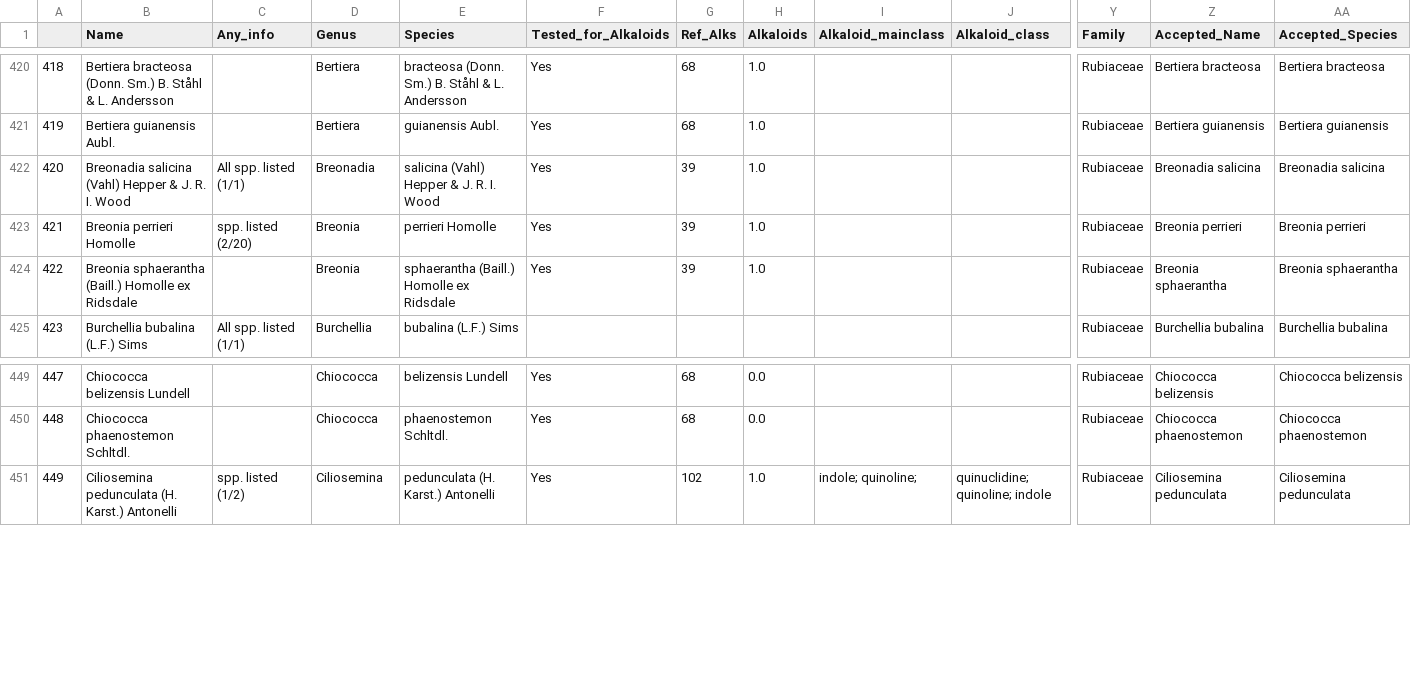
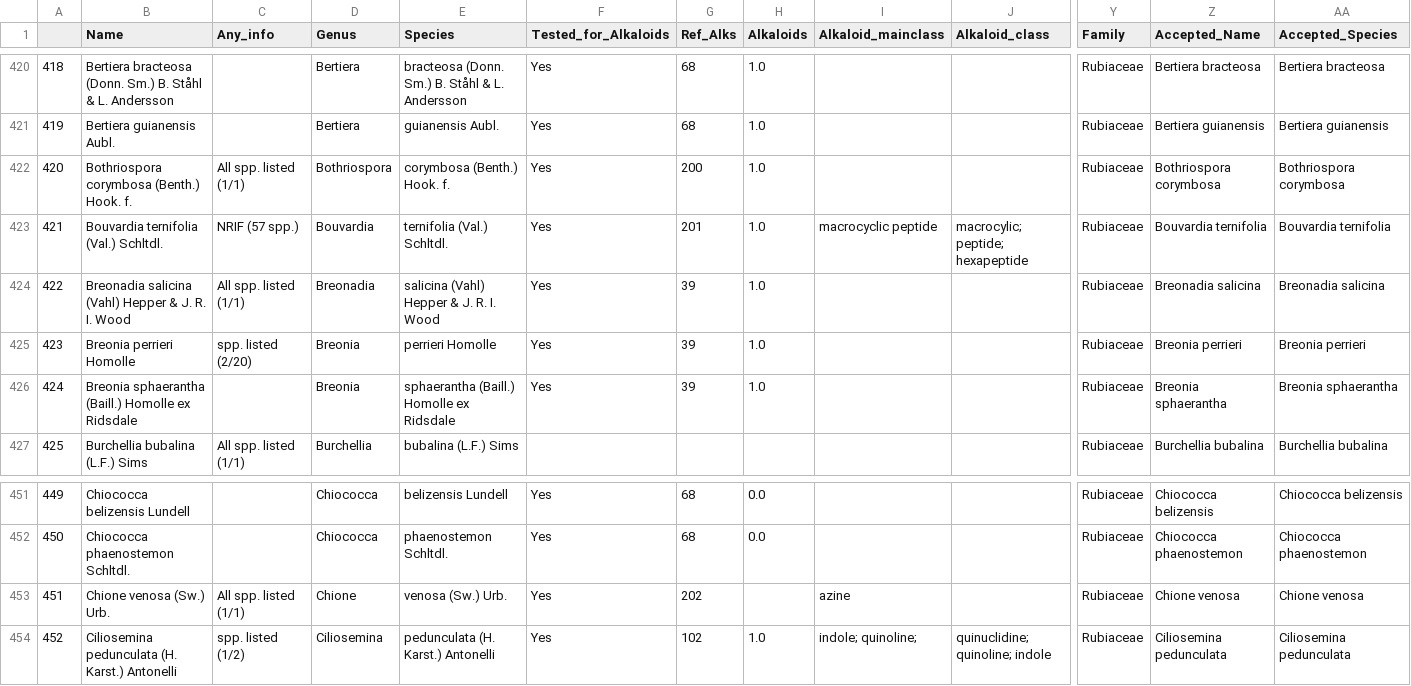
Before and after one commit to alrichardbollans/apocynaceae_rubiaceae_traits, a CSV file: manually_collected_data/outputs/encoded_traits.csv, drawn as a sheet; only a part is shown, gaps mark what is left out; addresses are those after the commit; rows hold the shown columns only; the diff names each change by its address in the sheet, - before the commit and + after, or states it on an @@ line.

```diff
--- a/manually_collected_data/outputs/encoded_traits.csv
+++ b/manually_collected_data/outputs/encoded_traits.csv
+row 422: 420 | Bothriospora corymbosa (Benth.) Hook. f. | All spp. listed (1/1) | Bothriospora | corymbosa (Benth.) Hook. f. | Yes | 200 | 1.0 |  |  | Rubiaceae | Bothriospora corymbosa | Bothriospora corymbosa
+row 423: 421 | Bouvardia ternifolia (Val.) Schltdl. | NRIF (57 spp.) | Bouvardia | ternifolia (Val.) Schltdl. | Yes | 201 | 1.0 | macrocyclic peptide | macrocylic; peptide; hexapeptide | Rubiaceae | Bouvardia ternifolia | Bouvardia ternifolia
@@ column A renumbered from row 424 down @@
+row 453: 451 | Chione venosa (Sw.) Urb. | All spp. listed (1/1) | Chione | venosa (Sw.) Urb. | Yes | 202 |  | azine |  | Rubiaceae | Chione venosa | Chione venosa
```
Also changed, not shown: manually_collected_data/inputs/rub_trait_data.csv, manually_collected_data/outputs/clean_rub_trait_data.csv, 3 other files.
